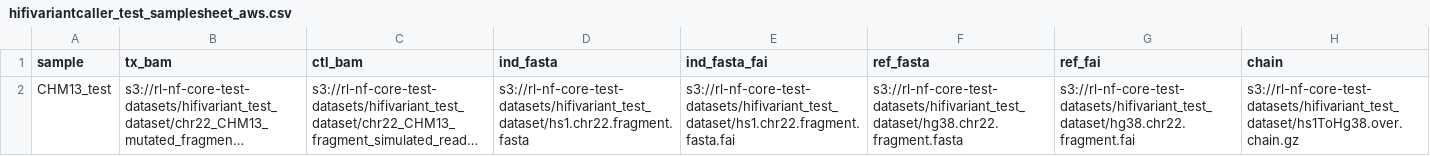
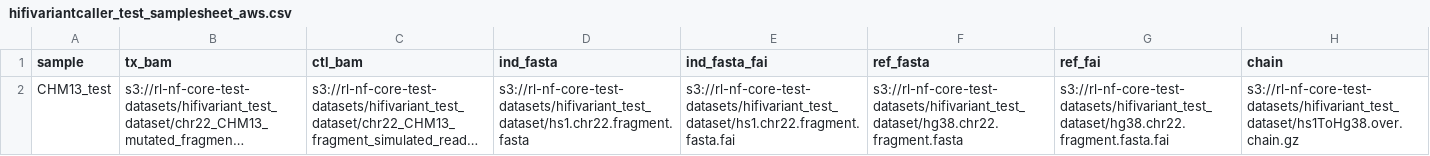
Before and after one commit to rlinder02/rl-hifivariantcaller, a CSV file: test_dataset/hifivariantcaller_test_samplesheet_aws.csv, drawn as a sheet; long unchanged cells end in …; the diff names each change by its address in the sheet, - before the commit and + after, or states it on an @@ line.

Commit message:
Corrected typo in samplesheet

```diff
--- a/test_dataset/hifivariantcaller_test_samplesheet_aws.csv
+++ b/test_dataset/hifivariantcaller_test_samplesheet_aws.csv
-G2 (ref_fai): s3://rl-nf-core-test-datasets/hifivariant_test_dataset/hg38.chr22.fragment.fai
+G2 (ref_fai): s3://rl-nf-core-test-datasets/hifivariant_test_dataset/hg38.chr22.fragment.fasta.fai
```
